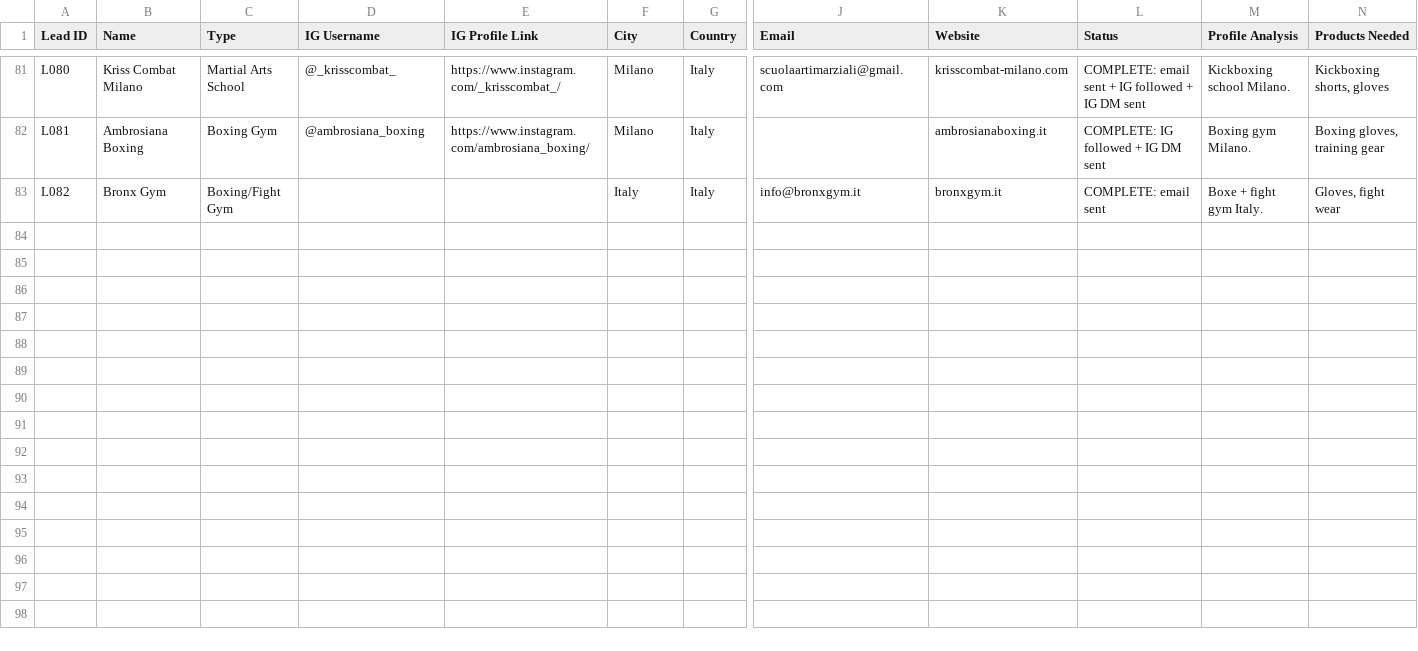
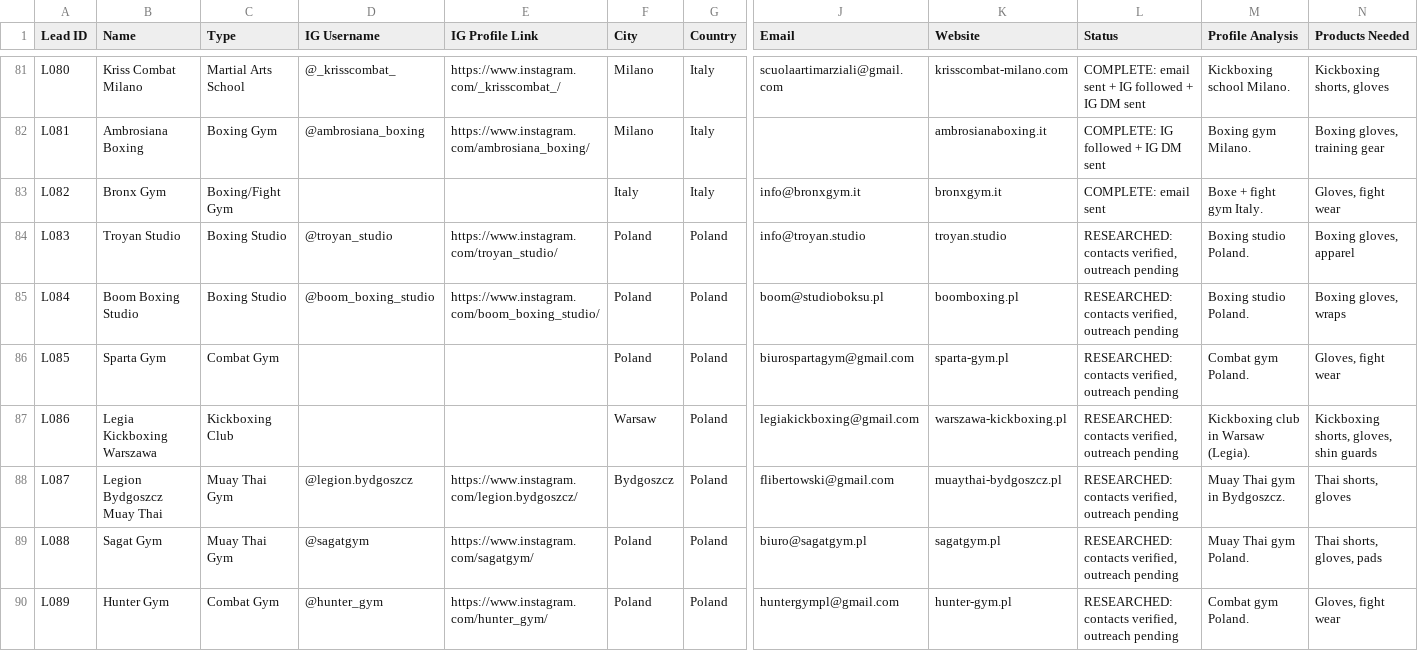
Before and after one commit to hsnwarriorapparel-dot/hsn-business, a CSV file: leads.csv, drawn as a sheet; only a part is shown, gaps mark what is left out; rows hold the shown columns only; the diff names each change by its address in the sheet, - before the commit and + after, or states it on an @@ line.

Commit message:
Business hub skill created + Poland leads L083-L089 + all Day 2 data Everything consolidated: rules, prices, tools, client status, verify-first protocol

```diff
--- a/leads.csv
+++ b/leads.csv
+row 84: L083 | Troyan Studio | Boxing Studio | @troyan_studio | https://www.instagram.com/troyan_studio/ | Poland | Poland | info@troyan.studio | troyan.studio | RESEARCHED: contacts verified, outreach pending | Boxing studio Poland. | Boxing gloves, apparel
+row 85: L084 | Boom Boxing Studio | Boxing Studio | @boom_boxing_studio | https://www.instagram.com/boom_boxing_studio/ | Poland | Poland | boom@studioboksu.pl | boomboxing.pl | RESEARCHED: contacts verified, outreach pending | Boxing studio Poland. | Boxing gloves, wraps
+row 86: L085 | Sparta Gym | Combat Gym |  |  | Poland | Poland | biurospartagym@gmail.com | sparta-gym.pl | RESEARCHED: contacts verified, outreach pending | Combat gym Poland. | Gloves, fight wear
+row 87: L086 | Legia Kickboxing Warszawa | Kickboxing Club |  |  | Warsaw | Poland | legiakickboxing@gmail.com | warszawa-kickboxing.pl | RESEARCHED: contacts verified, outreach pending | Kickboxing club in Warsaw (Legia). | Kickboxing shorts, gloves, shin guards
+row 88: L087 | Legion Bydgoszcz Muay Thai | Muay Thai Gym | @legion.bydgoszcz | https://www.instagram.com/legion.bydgoszcz/ | Bydgoszcz | Poland | flibertowski@gmail.com | muaythai-bydgoszcz.pl | RESEARCHED: contacts verified, outreach pending | Muay Thai gym in Bydgoszcz. | Thai shorts, gloves
+row 89: L088 | Sagat Gym | Muay Thai Gym | @sagatgym | https://www.instagram.com/sagatgym/ | Poland | Poland | biuro@sagatgym.pl | sagatgym.pl | RESEARCHED: contacts verified, outreach pending | Muay Thai gym Poland. | Thai shorts, gloves, pads
+row 90: L089 | Hunter Gym | Combat Gym | @hunter_gym | https://www.instagram.com/hunter_gym/ | Poland | Poland | huntergympl@gmail.com | hunter-gym.pl | RESEARCHED: contacts verified, outreach pending | Combat gym Poland. | Gloves, fight wear
```
Also changed, not shown: 1 other file.
